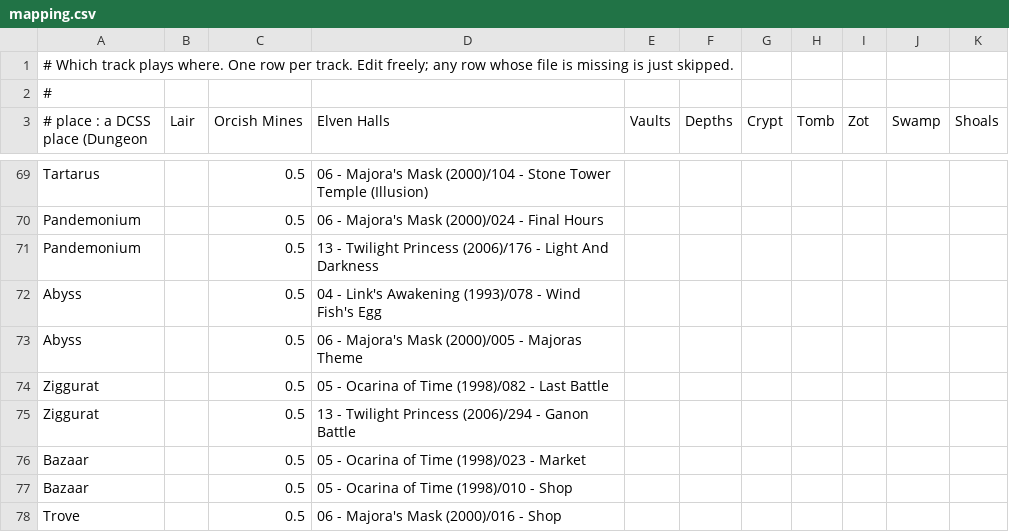
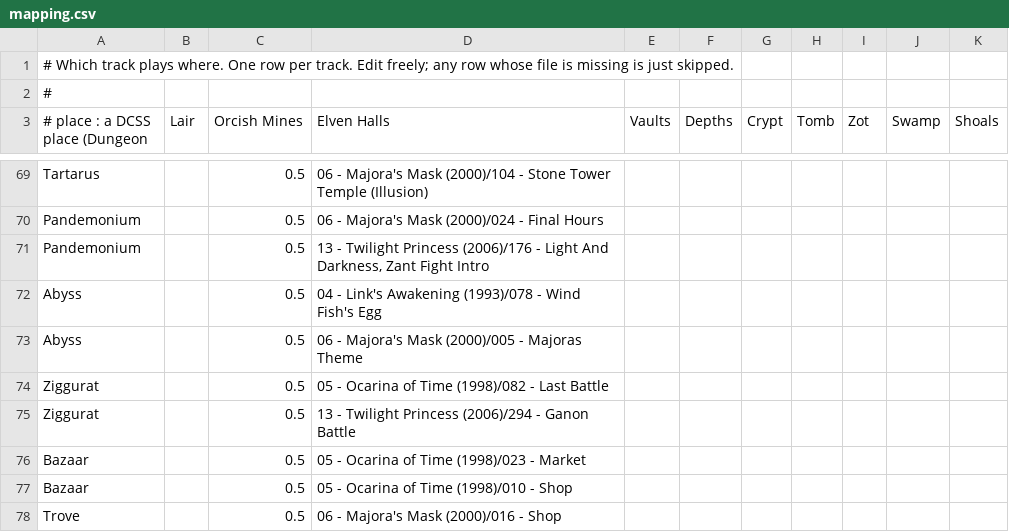
Before and after one commit to LootAppraiser/dcss-bgm, a CSV file: mapping.csv, drawn as a sheet; only a part is shown, gaps mark what is left out.

Commit message:
Quote the Pandemonium track whose filename contains a comma

```diff
--- a/mapping.csv
+++ b/mapping.csv
@@ -70,3 +70,3 @@ Tartarus,,0.5,06 - Majora's Mask (2000)/104 - Stone Tower Temple (Illusion)
 Pandemonium,,0.5,06 - Majora's Mask (2000)/024 - Final Hours
-Pandemonium,,0.5,13 - Twilight Princess (2006)/176 - Light And Darkness
+Pandemonium,,0.5,"13 - Twilight Princess (2006)/176 - Light And Darkness, Zant Fight Intro"
 Abyss,,0.5,04 - Link's Awakening (1993)/078 - Wind Fish's Egg
```
